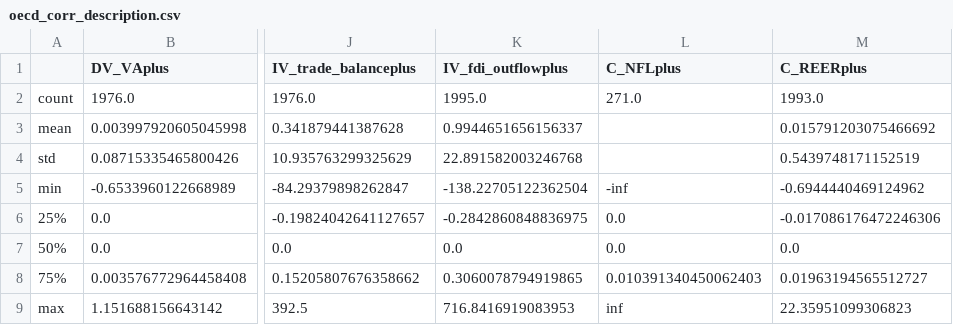
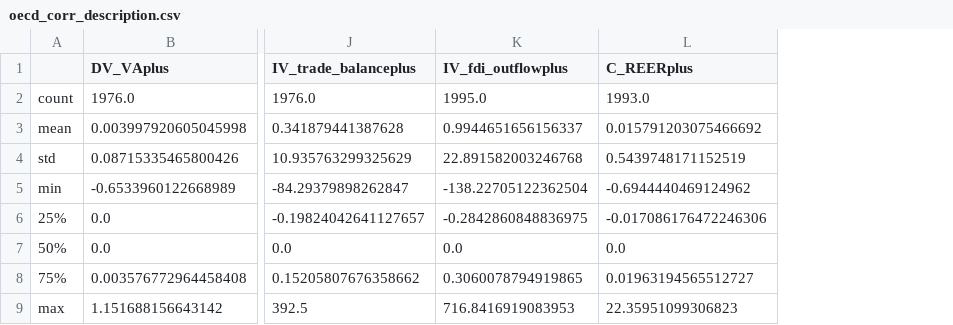
Before and after one commit to YueminLi/Financialization-, a CSV file: data_processing/oecd_corr_description.csv, drawn as a sheet; only a part is shown, gaps mark what is left out; the diff names each change by its address in the sheet, - before the commit and + after, or states it on an @@ line.

```diff
--- a/data_processing/oecd_corr_description.csv
+++ b/data_processing/oecd_corr_description.csv
-column L (C_NFLplus), rows 2-9: 271.0 |  |  | -inf | 0.0 | 0.0 | 0.010391340450062403 | inf
```
Also changed, not shown: data_processing/oecd_corr.csv, 1 other file.
